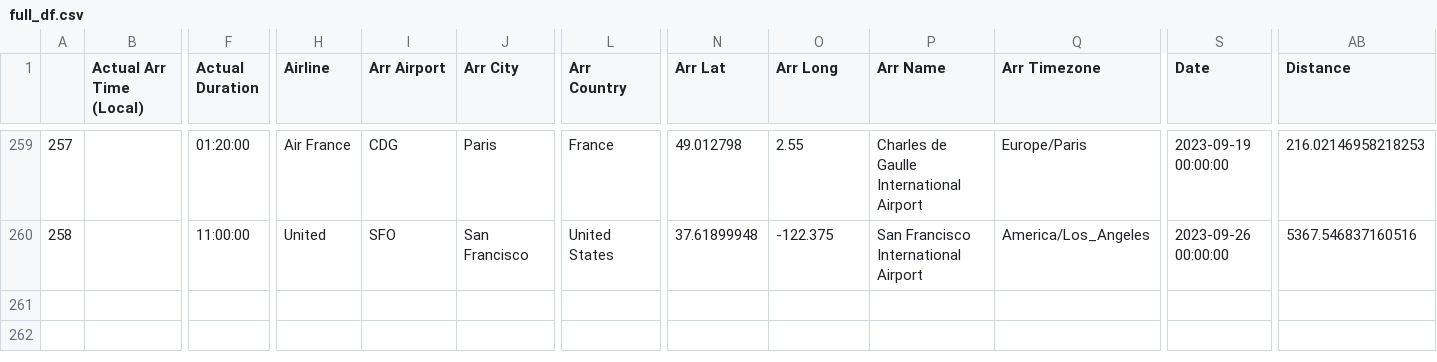
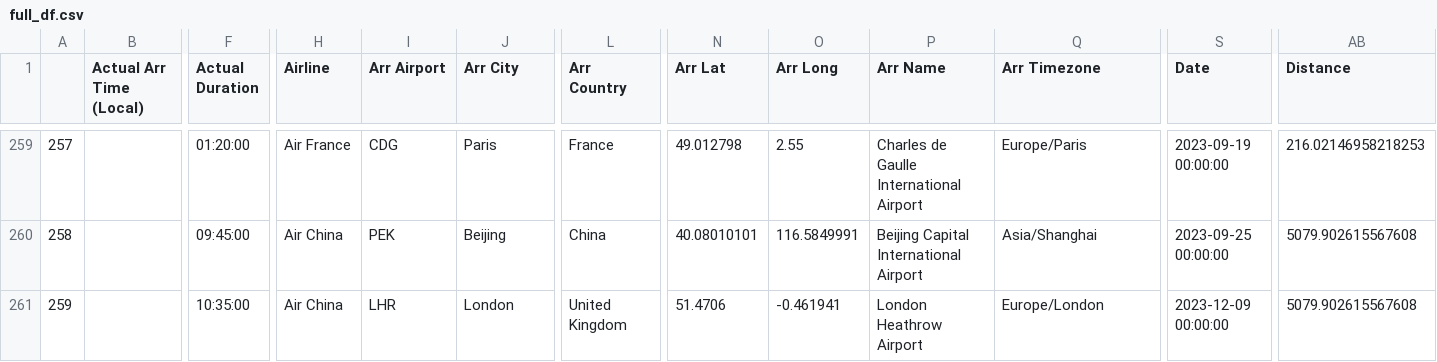
Before and after one commit to picrazy2/picrazy2.github.io, a CSV file: flightlog/full_df.csv, drawn as a sheet; only a part is shown, gaps mark what is left out; rows hold the shown columns only; the diff covers the shown part only; the diff names each change by its address in the sheet, - before the commit and + after, or states it on an @@ line.

Commit message:
BEIJING

```diff
--- a/flightlog/full_df.csv
+++ b/flightlog/full_df.csv
-F260 (Actual Duration): 11:00:00
+F260 (Actual Duration): 09:45:00
-H260 (Airline): United
+H260 (Airline): Air China
-I260 (Arr Airport): SFO
+I260 (Arr Airport): PEK
-J260 (Arr City): San Francisco
+J260 (Arr City): Beijing
-L260 (Arr Country): United States
+L260 (Arr Country): China
-N260 (Arr Lat): 37.61899948
+N260 (Arr Lat): 40.08010101
-O260 (Arr Long): -122.375
+O260 (Arr Long): 116.5849991
-P260 (Arr Name): San Francisco International Airport
+P260 (Arr Name): Beijing Capital International Airport
-Q260 (Arr Timezone): America/Los_Angeles
+Q260 (Arr Timezone): Asia/Shanghai
-S260 (Date): 2023-09-26 00:00:00
+S260 (Date): 2023-09-25 00:00:00
-AB260 (Distance): 5367.546837160516
+AB260 (Distance): 5079.902615567608
+row 261: 259 |  | 10:35:00 | Air China | LHR | London | United Kingdom | 51.4706 | -0.461941 | London Heathrow Airport | Europe/London | 2023-12-09 00:00:00 | 5079.902615567608
```
Also changed, not shown: 31 edited cells elsewhere in this file, flightlog/flightlog.csv, 26 other files.
